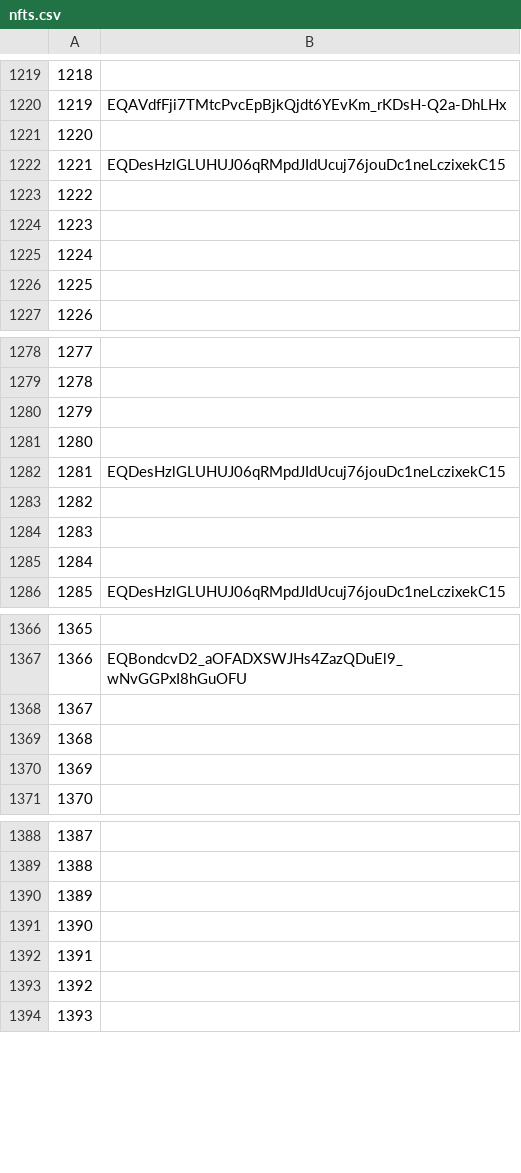
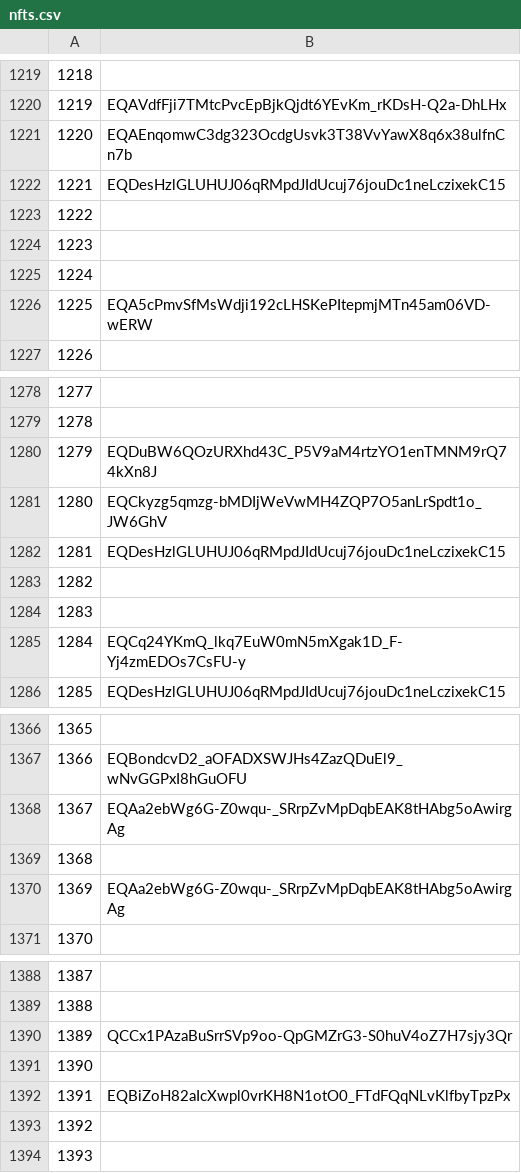
Before and after one commit to mir-one/fingerprints, a CSV file: nfts.csv, drawn as a sheet; only a part is shown, gaps mark what is left out; the diff covers the shown part only.

```diff
--- a/nfts.csv
+++ b/nfts.csv
@@ -1220,3 +1220,3 @@
 1219,EQAVdfFji7TMtcPvcEpBjkQjdt6YEvKm_rKDsH-Q2a-DhLHx
-1220
+1220,EQAEnqomwC3dg323OcdgUsvk3T38VvYawX8q6x38ulfnCn7b
 1221,EQDesHzlGLUHUJ06qRMpdJIdUcuj76jouDc1neLczixekC15
@@ -1225,3 +1225,3 @@
 1224
-1225
+1225,EQA5cPmvSfMsWdji192cLHSKePItepmjMTn45am06VD-wERW
 1226
@@ -1279,4 +1279,4 @@
 1278
-1279
-1280
+1279,EQDuBW6QOzURXhd43C_P5V9aM4rtzYO1enTMNM9rQ74kXn8J
+1280,EQCkyzg5qmzg-bMDIjWeVwMH4ZQP7O5anLrSpdt1o_JW6GhV
 1281,EQDesHzlGLUHUJ06qRMpdJIdUcuj76jouDc1neLczixekC15
@@ -1284,3 +1284,3 @@
 1283
-1284
+1284,EQCq24YKmQ_lkq7EuW0mN5mXgak1D_F-Yj4zmEDOs7CsFU-y
 1285,EQDesHzlGLUHUJ06qRMpdJIdUcuj76jouDc1neLczixekC15
@@ -1367,5 +1367,5 @@
 1366,EQBondcvD2_aOFADXSWJHs4ZazQDuEl9_wNvGGPxI8hGuOFU
-1367
+1367,EQAa2ebWg6G-Z0wqu-_SRrpZvMpDqbEAK8tHAbg5oAwirgAg
 1368
-1369
+1369,EQAa2ebWg6G-Z0wqu-_SRrpZvMpDqbEAK8tHAbg5oAwirgAg
 1370
@@ -1389,5 +1389,5 @@
 1388
-1389
+1389,QCCx1PAzaBuSrrSVp9oo-QpGMZrG3-S0huV4oZ7H7sjy3Qr
 1390
-1391
+1391,EQBiZoH82aIcXwpl0vrKH8N1otO0_FTdFQqNLvKlfbyTpzPx
 1392
```
Also changed, not shown: 36 edited cells elsewhere in this file.
